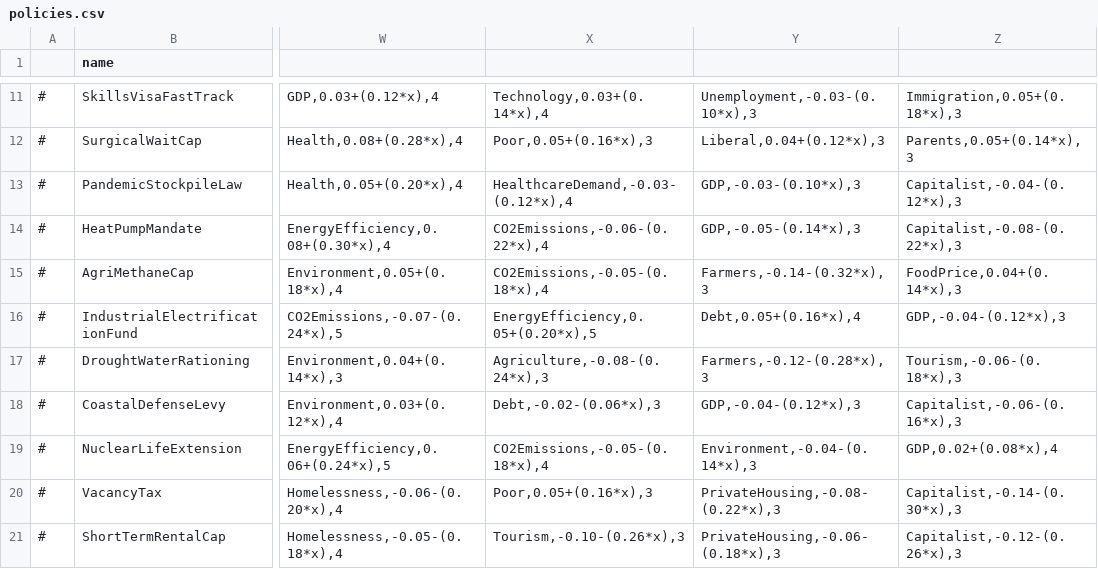
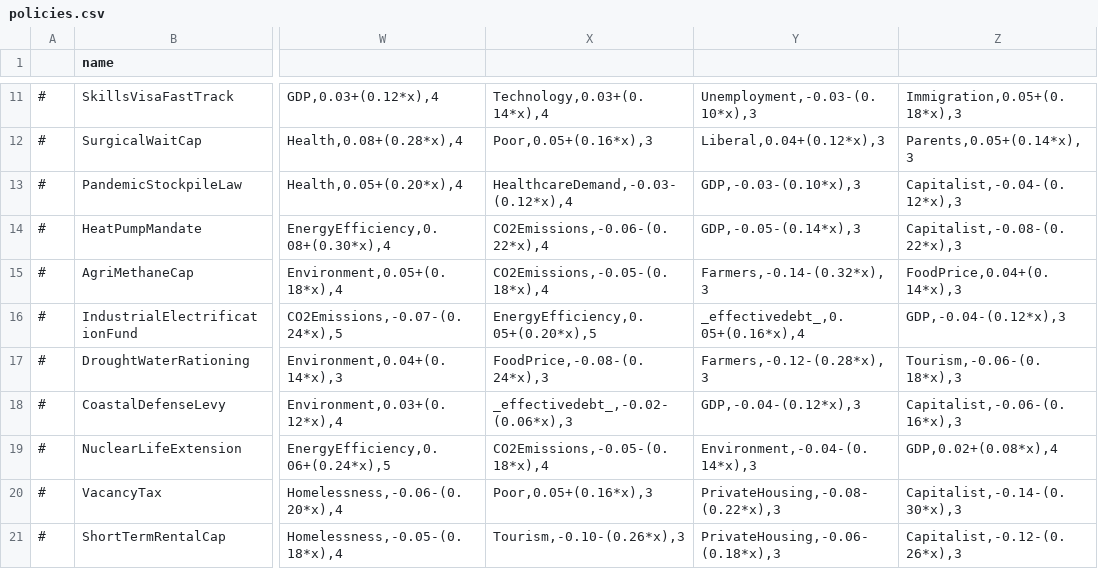
Before and after one commit to Never-lab/modern-pressure-eu, a CSV file: ModernPressureEU/data/simulation/policies.csv, drawn as a sheet; only a part is shown, gaps mark what is left out; the diff covers the shown part only; the diff names each change by its address in the sheet, - before the commit and + after, or states it on an @@ line.

```diff
--- a/ModernPressureEU/data/simulation/policies.csv
+++ b/ModernPressureEU/data/simulation/policies.csv
-Y16: Debt,0.05+(0.16*x),4
+Y16: _effectivedebt_,0.05+(0.16*x),4
-X17: Agriculture,-0.08-(0.24*x),3
+X17: FoodPrice,-0.08-(0.24*x),3
-X18: Debt,-0.02-(0.06*x),3
+X18: _effectivedebt_,-0.02-(0.06*x),3
```
Also changed, not shown: 6 edited cells elsewhere in this file, 7 other files.
